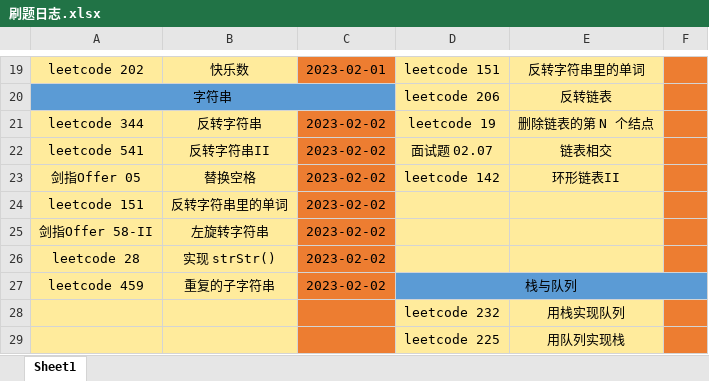
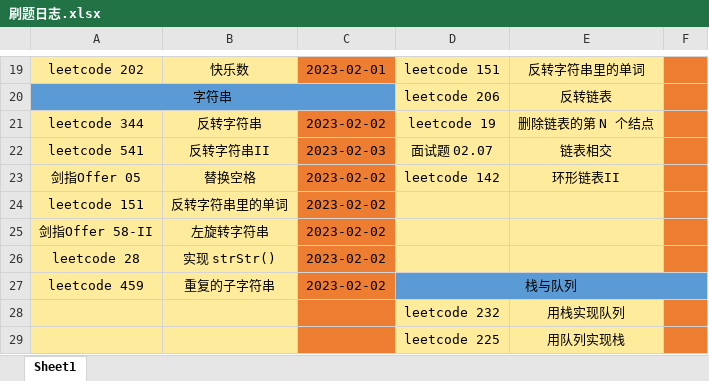
Before and after one commit to HS-zhangsan/HS-zhangsan.github.io, an Excel workbook: leetcode/刷题日志.xlsx, sheet Sheet1, drawn as a sheet; only a part is shown, gaps mark what is left out; values as stored, in another font and other column widths than the file's, no borders; the diff names each change by its address in the sheet, - before the commit and + after, or states it on an @@ line.

```diff
--- a/leetcode/刷题日志.xlsx (sheet Sheet1)
+++ b/leetcode/刷题日志.xlsx (sheet Sheet1)
-C22: 2023-02-02
+C22: 2023-02-03
```
Also changed, not shown: 46 other files.
